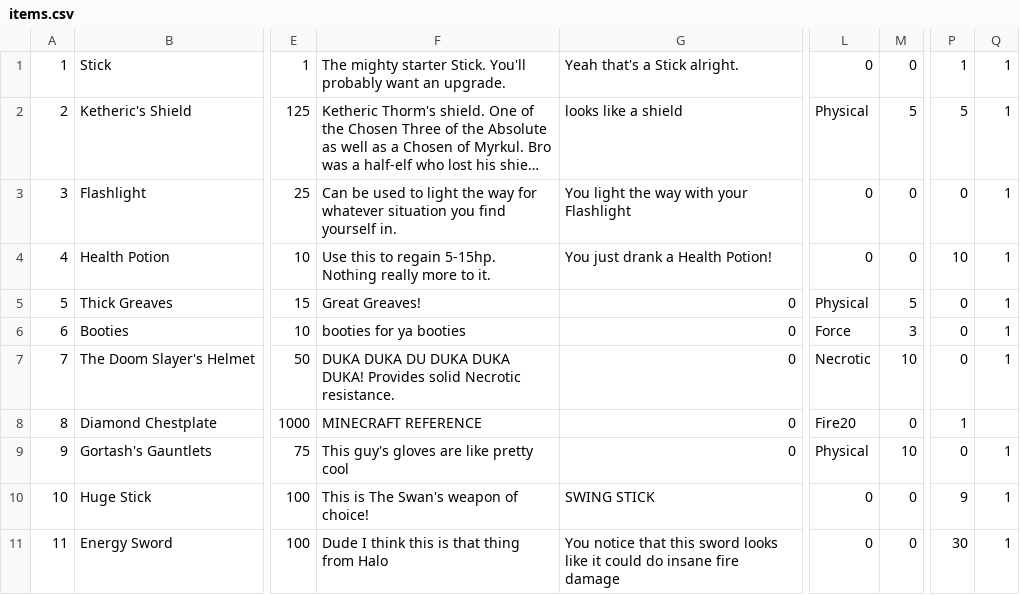
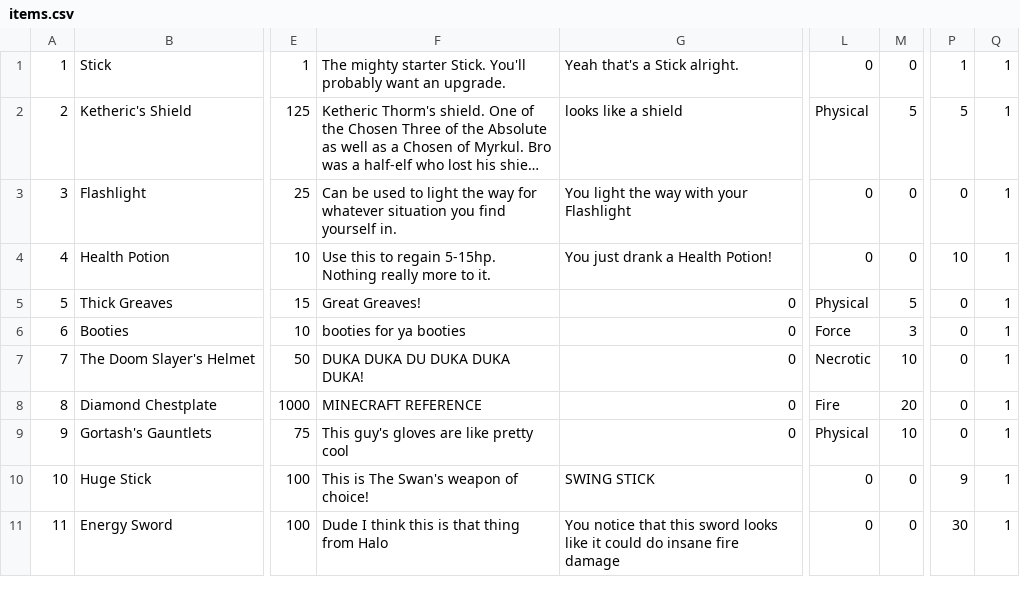
Before and after one commit to cmack6/Apocrypha, a CSV file: CS320_TeamProject/CS320_LibraryExample_Lab06/bin/edu/ycp/cs320/booksdb/persist/res/items.csv, drawn as a sheet; only a part is shown, gaps mark what is left out; long unchanged cells end in …; the diff names each change by its address in the sheet, - before the commit and + after, or states it on an @@ line.

```diff
--- a/CS320_TeamProject/CS320_LibraryExample_Lab06/bin/edu/ycp/cs320/booksdb/persist/res/items.csv
+++ b/CS320_TeamProject/CS320_LibraryExample_Lab06/bin/edu/ycp/cs320/booksdb/persist/res/items.csv
-F7: …DUKA DUKA! Provides solid Necrotic resistance.
+F7: …DUKA DUKA!
-L8: Fire20
+L8: Fire
-M8: 0
+M8: 20
-P8: 1
+P8: 0
-Q8: (empty)
+Q8: 1
```
Also changed, not shown: CS320_TeamProject/CS320_LibraryExample_Lab06/src/edu/ycp/cs320/booksdb/persist/res/items.csv.
